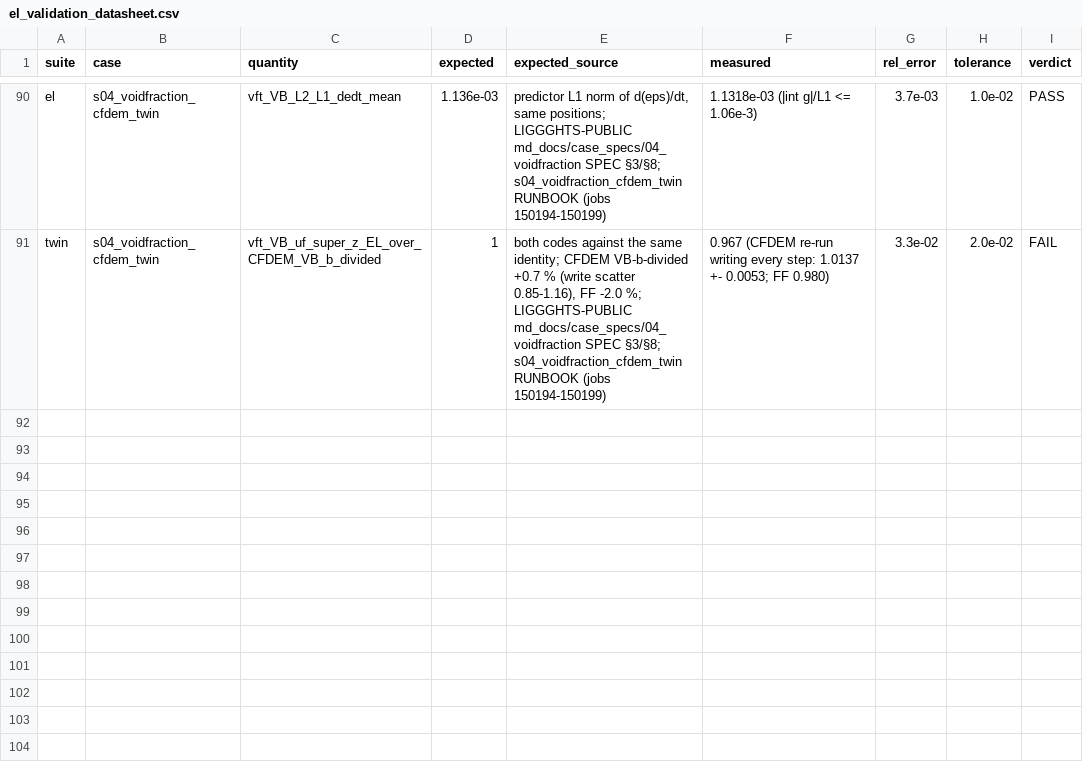
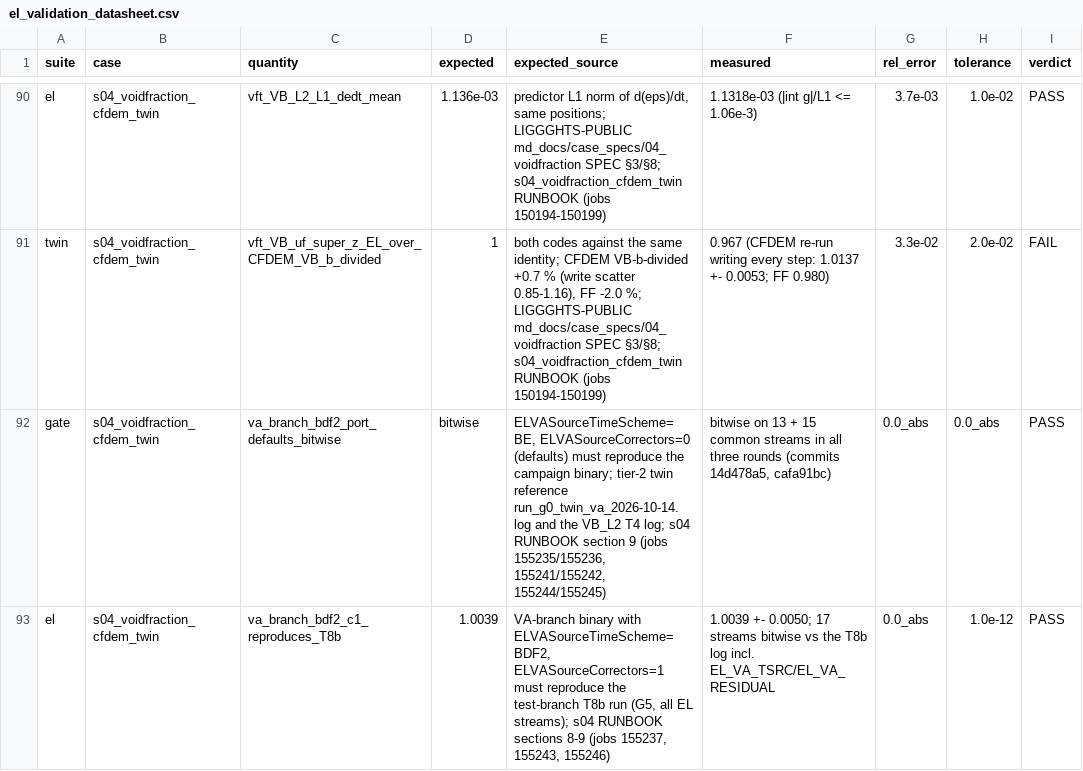
Before and after one commit to rmuenste/FeatFloWer, a CSV file: docs/md_docs/el_validation_datasheet.csv, drawn as a sheet; only a part is shown, gaps mark what is left out; the diff names each change by its address in the sheet, - before the commit and + after, or states it on an @@ line.

```diff
--- a/docs/md_docs/el_validation_datasheet.csv
+++ b/docs/md_docs/el_validation_datasheet.csv
+row 92: gate | s04_voidfraction_cfdem_twin | va_branch_bdf2_port_defaults_bitwise | bitwise | ELVASourceTimeScheme=BE, ELVASourceCorrectors=0 (defaults) must reproduce the campaign binary; tier-2 twin reference run_g0_twin_va_2026-10-14.log and the VB_L2 T4 log; s04 RUNBOOK section 9 (jobs 155235/155236, 155241/155242, 155244/155245) | bitwise on 13 + 15 common streams in all three rounds (commits 14d478a5, cafa91bc) | 0.0_abs | 0.0_abs | PASS
+row 93: el | s04_voidfraction_cfdem_twin | va_branch_bdf2_c1_reproduces_T8b | 1.0039 | VA-branch binary with ELVASourceTimeScheme=BDF2, ELVASourceCorrectors=1 must reproduce the test-branch T8b run (G5, all EL streams); s04 RUNBOOK sections 8-9 (jobs 155237, 155243, 155246) | 1.0039 +- 0.0050; 17 streams bitwise vs the T8b log incl. EL_VA_TSRC/EL_VA_RESIDUAL | 0.0_abs | 1.0e-12 | PASS
```
Also changed, not shown: 6 other files.
